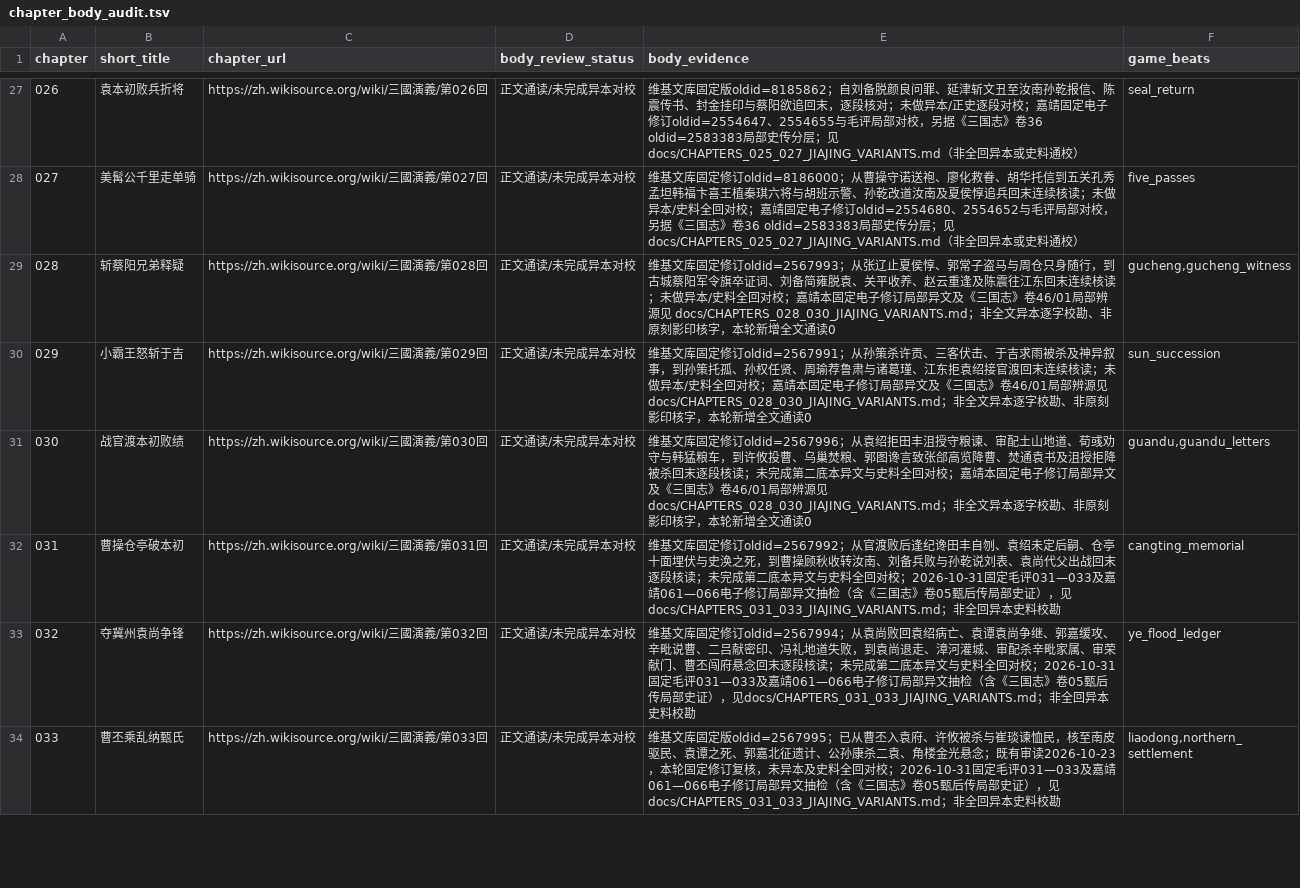
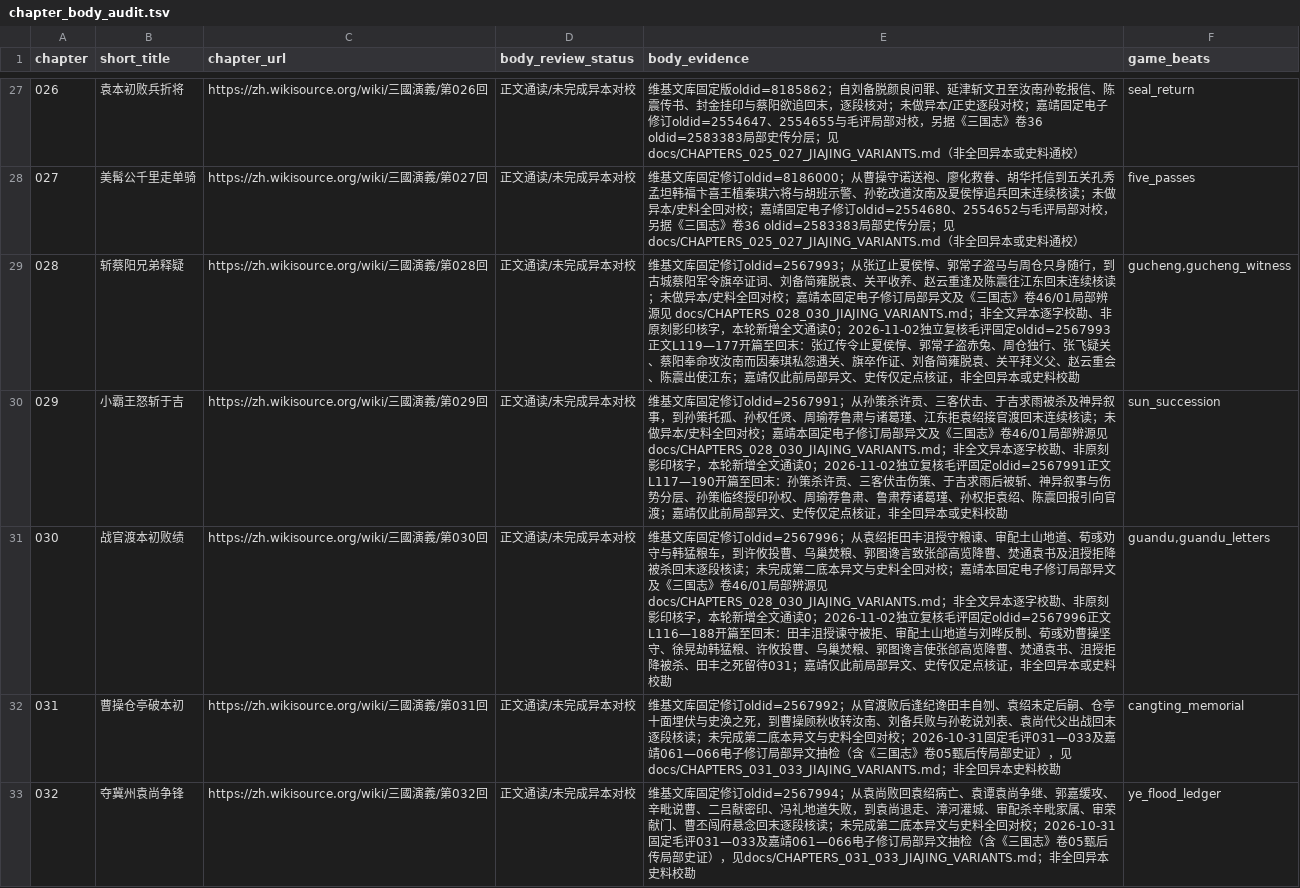
Before and after one commit to jackson-heylion/Three-Kingdoms-Spire-Reborn, a TSV file: data/chapter_body_audit.tsv, drawn as a sheet; only a part is shown, gaps mark what is left out; the shorter side is filled out with more unchanged rows.

```diff
--- a/data/chapter_body_audit.tsv
+++ b/data/chapter_body_audit.tsv
@@ -28,5 +28,5 @@ chapter	short_title	chapter_url	body_review_status	body_evidence	game_beats
 027	美髯公千里走单骑	https://zh.wikisource.org/wiki/三國演義/第027回	正文通读/未完成异本对校	维基文库固定修订oldid=8186000；从曹操守诺送袍、廖化救眷、胡华托信到五关孔秀孟坦韩福卞喜王植秦琪六将与胡班示警、孙乾改道汝南及夏侯惇追兵回末连续核读；未做异本/史料全回对校；嘉靖固定电子修订oldid=2554680、2554652与毛评局部对校，另据《三国志》卷36 oldid=2583383局部史传分层；见docs/CHAPTERS_025_027_JIAJING_VARIANTS.md（非全回异本或史料通校）	five_passes
-028	斩蔡阳兄弟释疑	https://zh.wikisource.org/wiki/三國演義/第028回	正文通读/未完成异本对校	维基文库固定修订oldid=2567993；从张辽止夏侯惇、郭常子盗马与周仓只身随行，到古城蔡阳军令旗卒证词、刘备简雍脱袁、关平收养、赵云重逢及陈震往江东回末连续核读；未做异本/史料全回对校；嘉靖本固定电子修订局部异文及《三国志》卷46/01局部辨源见 docs/CHAPTERS_028_030_JIAJING_VARIANTS.md；非全文异本逐字校勘、非原刻影印核字，本轮新增全文通读0	gucheng,gucheng_witness
-029	小霸王怒斩于吉	https://zh.wikisource.org/wiki/三國演義/第029回	正文通读/未完成异本对校	维基文库固定修订oldid=2567991；从孙策杀许贡、三客伏击、于吉求雨被杀及神异叙事，到孙策托孤、孙权任贤、周瑜荐鲁肃与诸葛瑾、江东拒袁绍接官渡回末连续核读；未做异本/史料全回对校；嘉靖本固定电子修订局部异文及《三国志》卷46/01局部辨源见 docs/CHAPTERS_028_030_JIAJING_VARIANTS.md；非全文异本逐字校勘、非原刻影印核字，本轮新增全文通读0	sun_succession
-030	战官渡本初败绩	https://zh.wikisource.org/wiki/三國演義/第030回	正文通读/未完成异本对校	维基文库固定修订oldid=2567996；从袁绍拒田丰沮授守粮谏、审配土山地道、荀彧劝守与韩猛粮车，到许攸投曹、乌巢焚粮、郭图谗言致张郃高览降曹、焚通袁书及沮授拒降被杀回末逐段核读；未完成第二底本异文与史料全回对校；嘉靖本固定电子修订局部异文及《三国志》卷46/01局部辨源见 docs/CHAPTERS_028_030_JIAJING_VARIANTS.md；非全文异本逐字校勘、非原刻影印核字，本轮新增全文通读0	guandu,guandu_letters
+028	斩蔡阳兄弟释疑	https://zh.wikisource.org/wiki/三國演義/第028回	正文通读/未完成异本对校	维基文库固定修订oldid=2567993；从张辽止夏侯惇、郭常子盗马与周仓只身随行，到古城蔡阳军令旗卒证词、刘备简雍脱袁、关平收养、赵云重逢及陈震往江东回末连续核读；未做异本/史料全回对校；嘉靖本固定电子修订局部异文及《三国志》卷46/01局部辨源见 docs/CHAPTERS_028_030_JIAJING_VARIANTS.md；非全文异本逐字校勘、非原刻影印核字，本轮新增全文通读0；2026-11-02独立复核毛评固定oldid=2567993正文L119—177开篇至回末：张辽传令止夏侯惇、郭常子盗赤兔、周仓独行、张飞疑关、蔡阳奉命攻汝南而因秦琪私怨遇关、旗卒作证、刘备简雍脱袁、关平拜义父、赵云重会、陈震出使江东；嘉靖仅此前局部异文、史传仅定点核证，非全回异本或史料校勘	gucheng,gucheng_witness
+029	小霸王怒斩于吉	https://zh.wikisource.org/wiki/三國演義/第029回	正文通读/未完成异本对校	维基文库固定修订oldid=2567991；从孙策杀许贡、三客伏击、于吉求雨被杀及神异叙事，到孙策托孤、孙权任贤、周瑜荐鲁肃与诸葛瑾、江东拒袁绍接官渡回末连续核读；未做异本/史料全回对校；嘉靖本固定电子修订局部异文及《三国志》卷46/01局部辨源见 docs/CHAPTERS_028_030_JIAJING_VARIANTS.md；非全文异本逐字校勘、非原刻影印核字，本轮新增全文通读0；2026-11-02独立复核毛评固定oldid=2567991正文L117—190开篇至回末：孙策杀许贡、三客伏击伤策、于吉求雨后被斩、神异叙事与伤势分层、孙策临终授印孙权、周瑜荐鲁肃、鲁肃荐诸葛瑾、孙权拒袁绍、陈震回报引向官渡；嘉靖仅此前局部异文、史传仅定点核证，非全回异本或史料校勘	sun_succession
+030	战官渡本初败绩	https://zh.wikisource.org/wiki/三國演義/第030回	正文通读/未完成异本对校	维基文库固定修订oldid=2567996；从袁绍拒田丰沮授守粮谏、审配土山地道、荀彧劝守与韩猛粮车，到许攸投曹、乌巢焚粮、郭图谗言致张郃高览降曹、焚通袁书及沮授拒降被杀回末逐段核读；未完成第二底本异文与史料全回对校；嘉靖本固定电子修订局部异文及《三国志》卷46/01局部辨源见 docs/CHAPTERS_028_030_JIAJING_VARIANTS.md；非全文异本逐字校勘、非原刻影印核字，本轮新增全文通读0；2026-11-02独立复核毛评固定oldid=2567996正文L116—188开篇至回末：田丰沮授谏守被拒、审配土山地道与刘晔反制、荀彧劝曹操坚守、徐晃劫韩猛粮、许攸投曹、乌巢焚粮、郭图谗言使张郃高览降曹、焚通袁书、沮授拒降被杀、田丰之死留待031；嘉靖仅此前局部异文、史传仅定点核证，非全回异本或史料校勘	guandu,guandu_letters
 031	曹操仓亭破本初	https://zh.wikisource.org/wiki/三國演義/第031回	正文通读/未完成异本对校	维基文库固定修订oldid=2567992；从官渡败后逢纪谗田丰自刎、袁绍未定后嗣、仓亭十面埋伏与史涣之死，到曹操顾秋收转汝南、刘备兵败与孙乾说刘表、袁尚代父出战回末逐段核读；未完成第二底本异文与史料全回对校；2026-10-31固定毛评031—033及嘉靖061—066电子修订局部异文抽检（含《三国志》卷05甄后传局部史证），见docs/CHAPTERS_031_033_JIAJING_VARIANTS.md；非全回异本史料校勘	cangting_memorial
```
Also changed, not shown: 5 other files.
